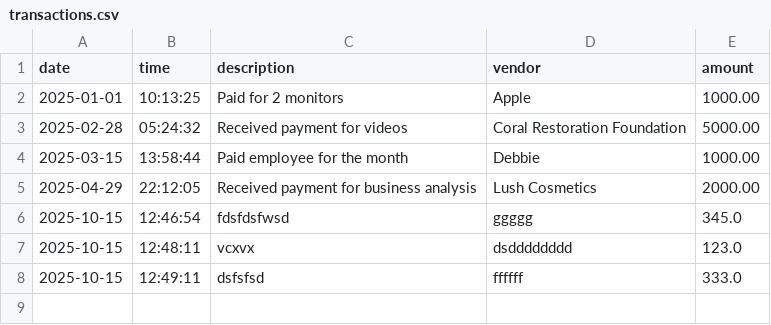
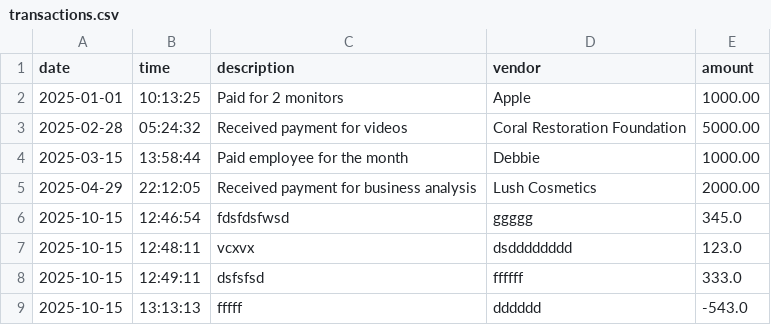
Before and after one commit to CoralCeleste28/capstone-1, a CSV file: src/main/resources/transactions.csv, drawn as a sheet.

```diff
--- a/src/main/resources/transactions.csv
+++ b/src/main/resources/transactions.csv
@@ -8 +8,2 @@ date|time|description|vendor|amount
 2025-10-15 | 12:49:11 | dsfsfsd | ffffff | 333.0
+2025-10-15 | 13:13:13 | fffff | dddddd | -543.0
```
Also changed, not shown: 4 other files.
